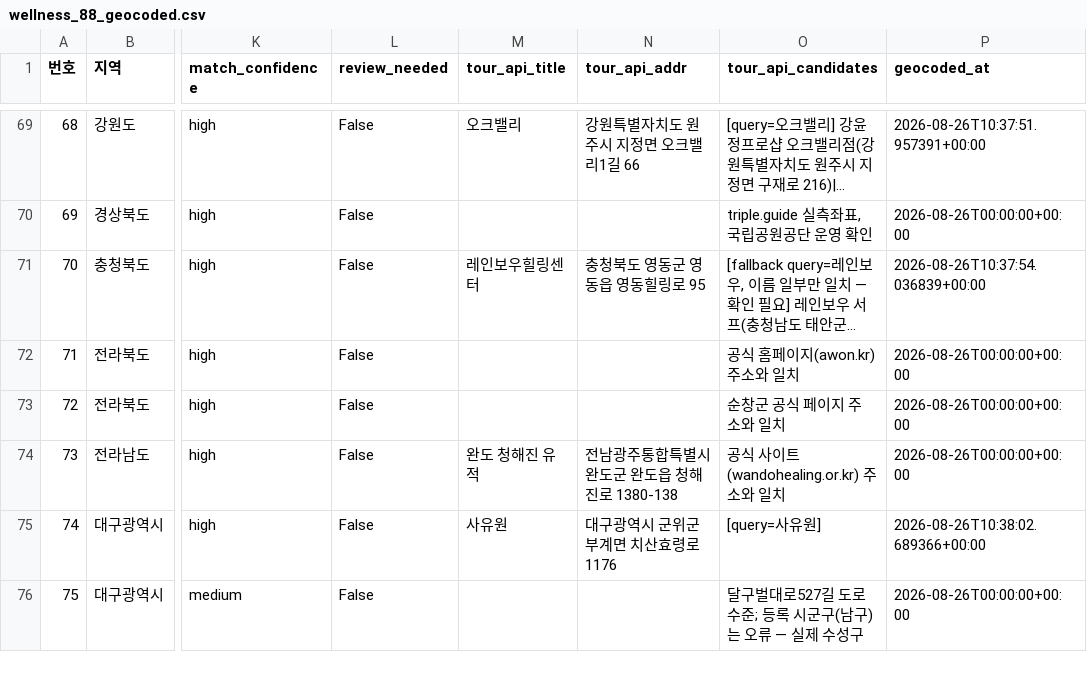
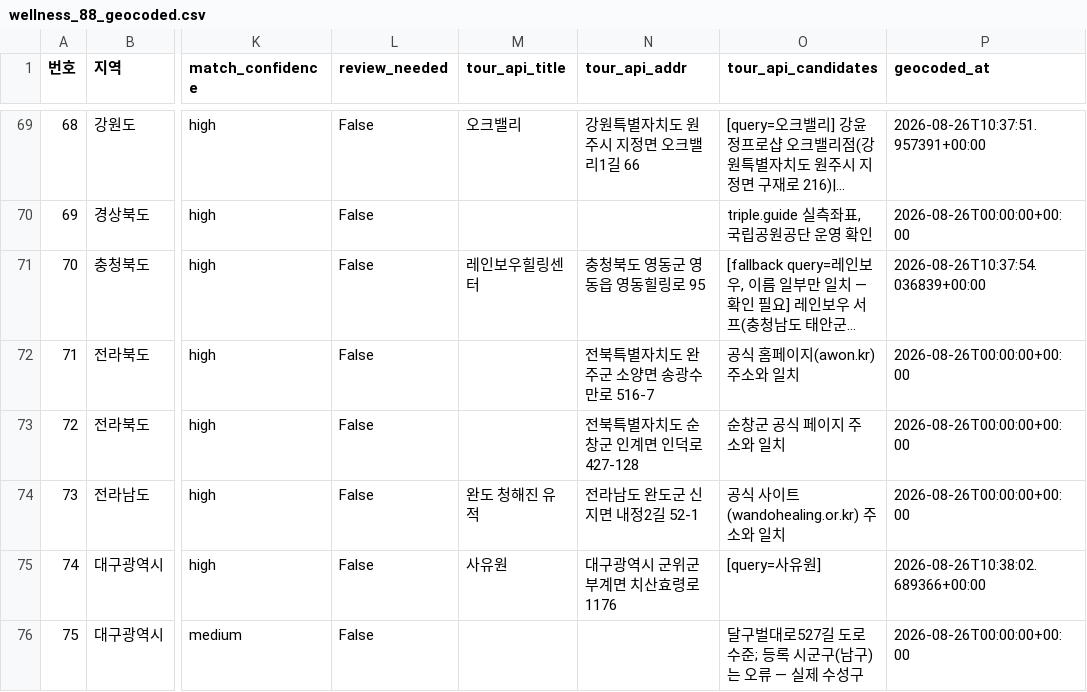
Before and after one commit to hyooos/Wellness, a CSV file: wellness_88_geocoded.csv, drawn as a sheet; only a part is shown, gaps mark what is left out; long unchanged cells end in …; the diff names each change by its address in the sheet, - before the commit and + after, or states it on an @@ line.

```diff
--- a/wellness_88_geocoded.csv
+++ b/wellness_88_geocoded.csv
-N72 (tour_api_addr): (empty)
+N72 (tour_api_addr): 전북특별자치도 완주군 소양면 송광수만로 516-7
-N73 (tour_api_addr): (empty)
+N73 (tour_api_addr): 전북특별자치도 순창군 인계면 인덕로 427-128
-N74 (tour_api_addr): 전남광주통합특별시 완도군 완도읍 청해진로 1380-138
+N74 (tour_api_addr): 전라남도 완도군 신지면 내정2길 52-1
```
Also changed, not shown: 5 other files.
